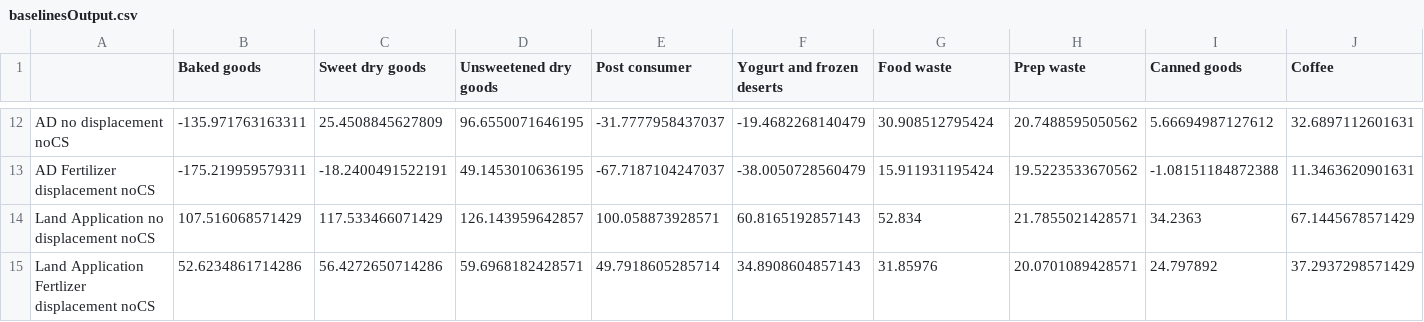
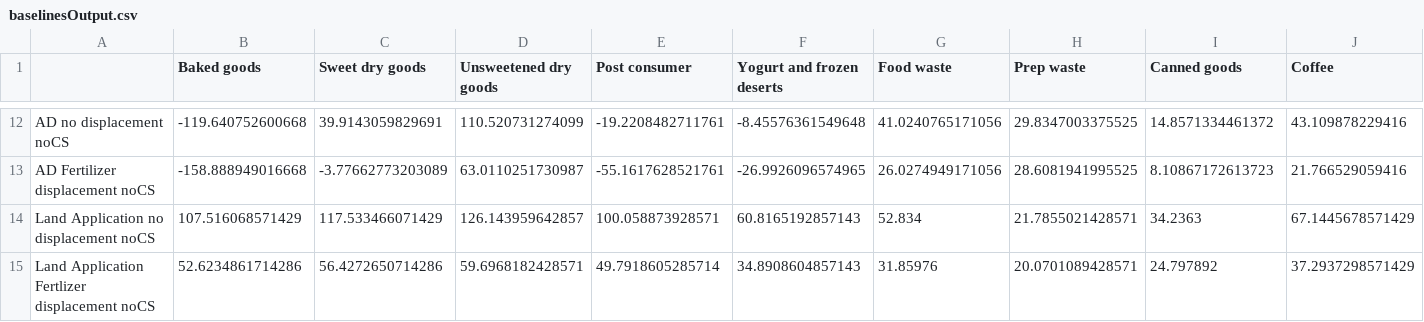
Before and after one commit to graySquirrel/ORCAS-Organic-Resource-Climate-Assessment-Simulation, a CSV file: baselinesOutput.csv, drawn as a sheet; only a part is shown, gaps mark what is left out; the diff covers the shown part only; the diff names each change by its address in the sheet, - before the commit and + after, or states it on an @@ line.

```diff
--- a/baselinesOutput.csv
+++ b/baselinesOutput.csv
-B12 (Baked goods): -135.971763163311
+B12 (Baked goods): -119.640752600668
-C12 (Sweet dry goods): 25.4508845627809
+C12 (Sweet dry goods): 39.9143059829691
-D12 (Unsweetened dry goods): 96.6550071646195
+D12 (Unsweetened dry goods): 110.520731274099
-E12 (Post consumer): -31.7777958437037
+E12 (Post consumer): -19.2208482711761
-F12 (Yogurt and frozen deserts): -19.4682268140479
+F12 (Yogurt and frozen deserts): -8.45576361549648
-G12 (Food waste): 30.908512795424
+G12 (Food waste): 41.0240765171056
-H12 (Prep waste): 20.7488595050562
+H12 (Prep waste): 29.8347003375525
-I12 (Canned goods): 5.66694987127612
+I12 (Canned goods): 14.8571334461372
-J12 (Coffee): 32.6897112601631
+J12 (Coffee): 43.109878229416
-B13 (Baked goods): -175.219959579311
+B13 (Baked goods): -158.888949016668
-C13 (Sweet dry goods): -18.2400491522191
+C13 (Sweet dry goods): -3.77662773203089
-D13 (Unsweetened dry goods): 49.1453010636195
+D13 (Unsweetened dry goods): 63.0110251730987
-E13 (Post consumer): -67.7187104247037
+E13 (Post consumer): -55.1617628521761
-F13 (Yogurt and frozen deserts): -38.0050728560479
+F13 (Yogurt and frozen deserts): -26.9926096574965
-G13 (Food waste): 15.911931195424
+G13 (Food waste): 26.0274949171056
-H13 (Prep waste): 19.5223533670562
+H13 (Prep waste): 28.6081941995525
-I13 (Canned goods): -1.08151184872388
+I13 (Canned goods): 8.10867172613723
-J13 (Coffee): 11.3463620901631
+J13 (Coffee): 21.766529059416
```
Also changed, not shown: 147 edited cells elsewhere in this file, allPathwaysBreakdowns.csv, 1 other file.
